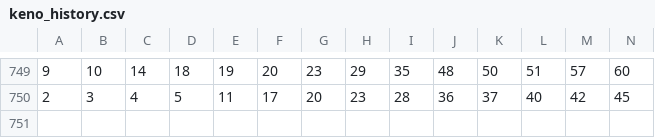
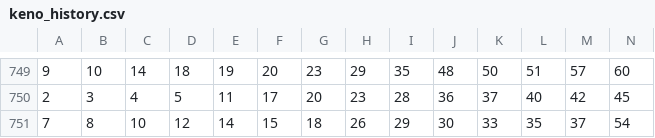
Before and after one commit to sizzla28/Keno-predictor, a CSV file: keno_history.csv, drawn as a sheet; only a part is shown, gaps mark what is left out; rows hold the shown columns only; the diff names each change by its address in the sheet, - before the commit and + after, or states it on an @@ line.

Commit message:
Keno ዳታ በራስ-ሰር ተዘምኗል

```diff
--- a/keno_history.csv
+++ b/keno_history.csv
+row 751: 7 | 8 | 10 | 12 | 14 | 15 | 18 | 26 | 29 | 30 | 33 | 35 | 37 | 54
```
